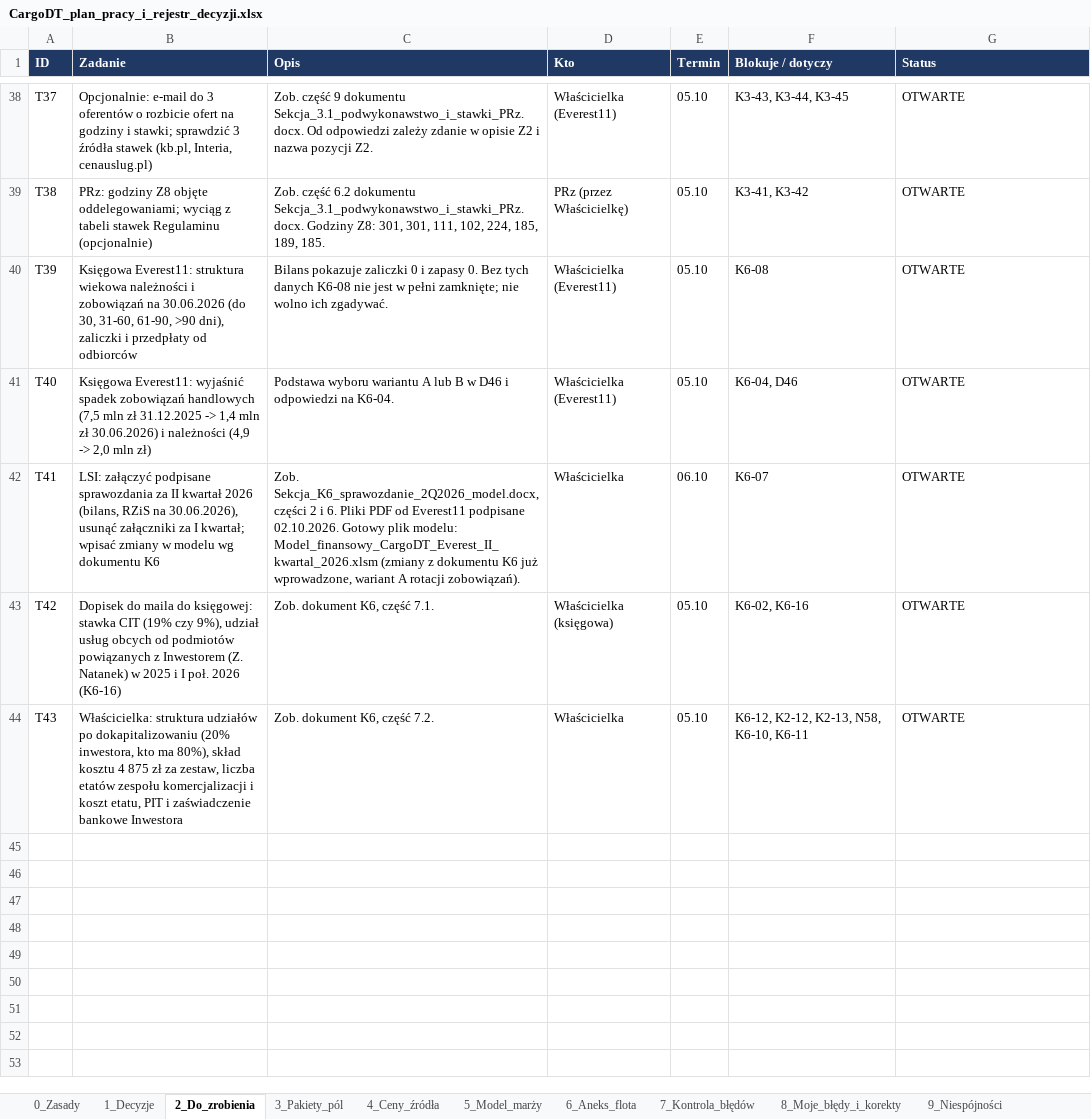
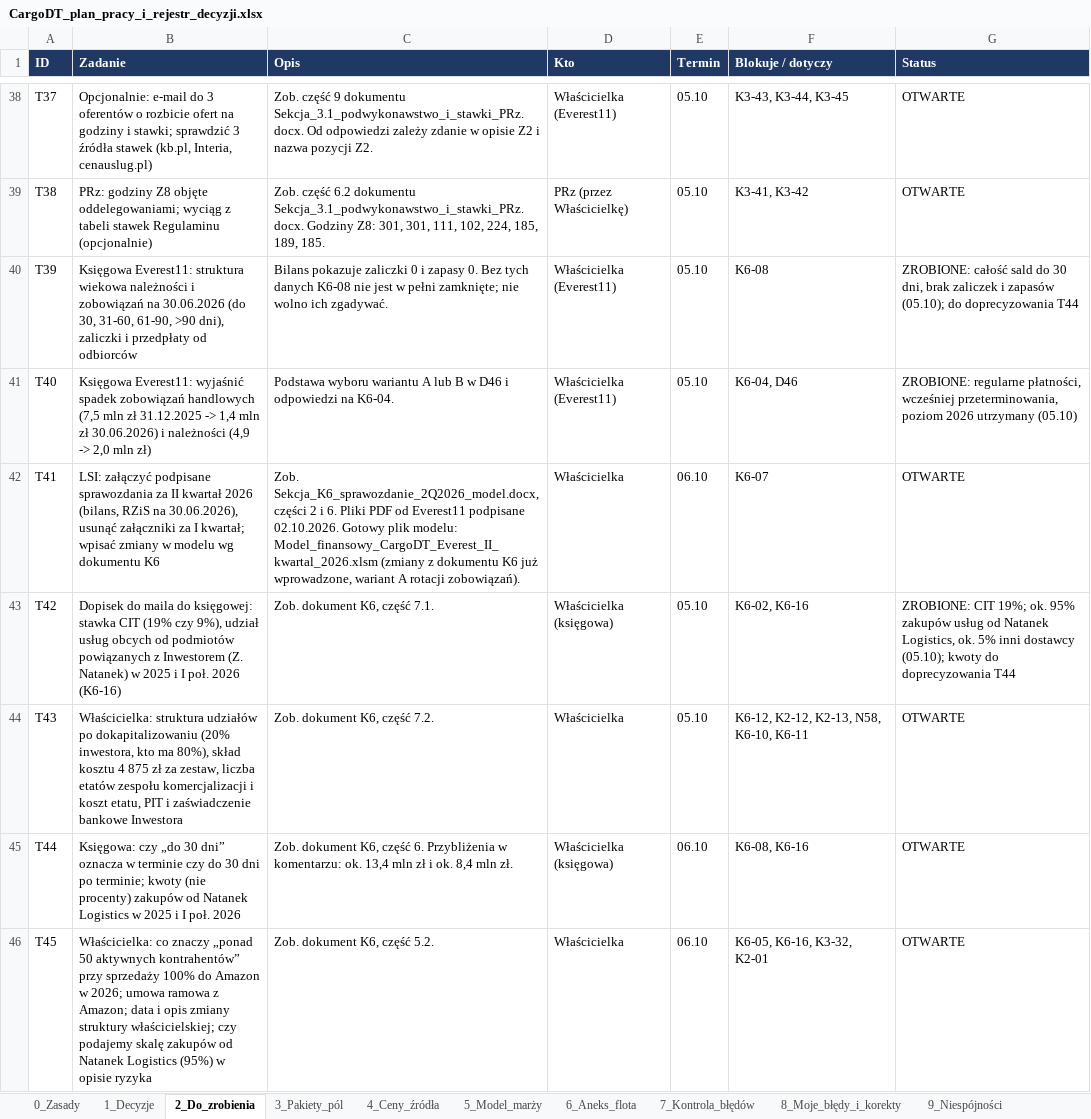
Before and after one commit to retajczyke/smart, an Excel workbook: CargoDT_plan_pracy_i_rejestr_decyzji.xlsx, sheet 2_Do_zrobienia, drawn as a sheet; only a part is shown, gaps mark what is left out; values as stored, in another font and other column widths than the file's, no borders; the diff names each change by its address in the sheet, - before the commit and + after, or states it on an @@ line.

```diff
--- a/CargoDT_plan_pracy_i_rejestr_decyzji.xlsx (sheet 2_Do_zrobienia)
+++ b/CargoDT_plan_pracy_i_rejestr_decyzji.xlsx (sheet 2_Do_zrobienia)
-G40 (Status): OTWARTE
+G40 (Status): ZROBIONE: całość sald do 30 dni, brak zaliczek i zapasów (05.10); do doprecyzowania T44
-G41 (Status): OTWARTE
+G41 (Status): ZROBIONE: regularne płatności, wcześniej przeterminowania, poziom 2026 utrzymany (05.10)
-G43 (Status): OTWARTE
+G43 (Status): ZROBIONE: CIT 19%; ok. 95% zakupów usług od Natanek Logistics, ok. 5% inni dostawcy (05.10); kwoty do doprecyzowania T44
+row 45: T44 | Księgowa: czy „do 30 dni” oznacza w terminie czy do 30 dni po terminie; kwoty (nie procenty) zakupów od Natanek Logistics w 2025 i I poł. 2026 | Zob. dokument K6, część 6. Przybliżenia w komentarzu: ok. 13,4 mln zł i ok. 8,4 mln zł. | Właścicielka (księgowa) | 06.10 | K6-08, K6-16 | OTWARTE
+row 46: T45 | Właścicielka: co znaczy „ponad 50 aktywnych kontrahentów” przy sprzedaży 100% do Amazon w 2026; umowa ramowa z Amazon; data i opis zmiany struktury właścicielskiej; czy podajemy skalę zakupów od Natanek Logistics (95%) w opisie ryzyka | Zob. dokument K6, część 5.2. | Właścicielka | 06.10 | K6-05, K6-16, K3-32, K2-01 | OTWARTE
```
Also changed, not shown: sheet 9_Niespójności, sheet 11_Dokumenty, sheet 3_Pakiety_pól, sheet 1_Decyzje, 2 other files.
